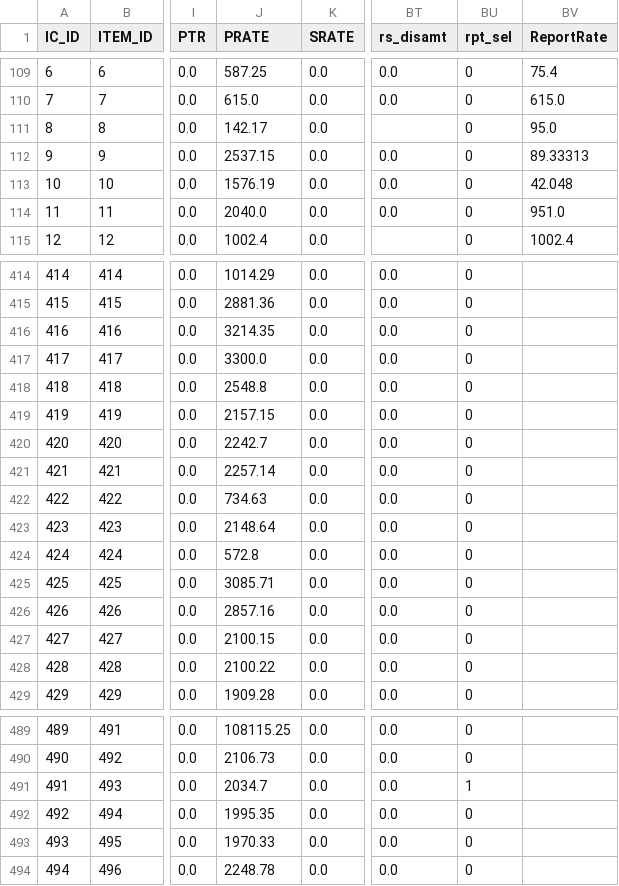
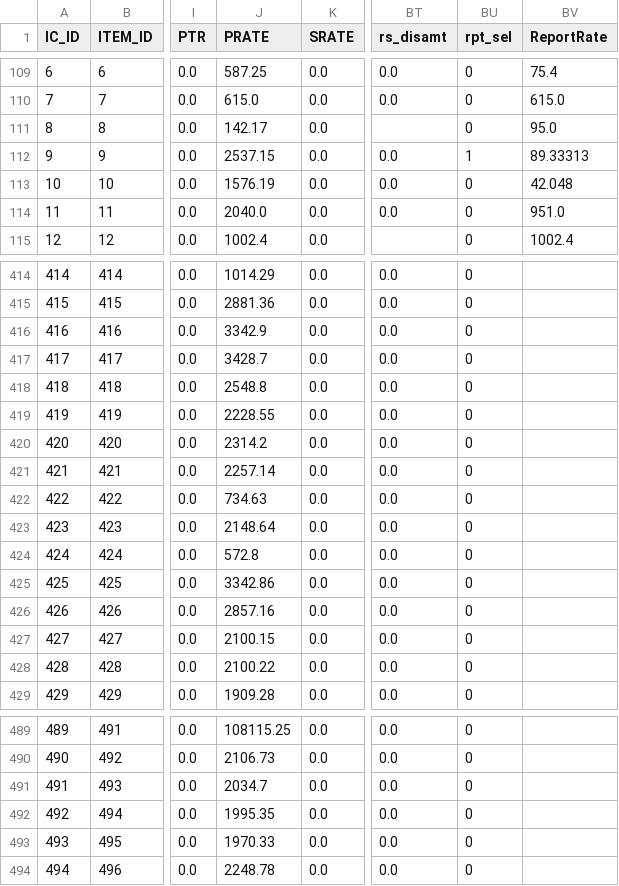
Before and after one commit to krishnasai-narayana/3goils, a CSV file: data/Item_Grp.csv, drawn as a sheet; only a part is shown, gaps mark what is left out; the diff names each change by its address in the sheet, - before the commit and + after, or states it on an @@ line.

```diff
--- a/data/Item_Grp.csv
+++ b/data/Item_Grp.csv
-BU112 (rpt_sel): 0
+BU112 (rpt_sel): 1
-J416 (PRATE): 3214.35
+J416 (PRATE): 3342.9
-J417 (PRATE): 3300.0
+J417 (PRATE): 3428.7
-J419 (PRATE): 2157.15
+J419 (PRATE): 2228.55
-J420 (PRATE): 2242.7
+J420 (PRATE): 2314.2
-J425 (PRATE): 3085.71
+J425 (PRATE): 3342.86
-BU491 (rpt_sel): 1
+BU491 (rpt_sel): 0
```
Also changed, not shown: data/CreditCard.csv, data/Doc_MaxId.csv, 10 other files.
